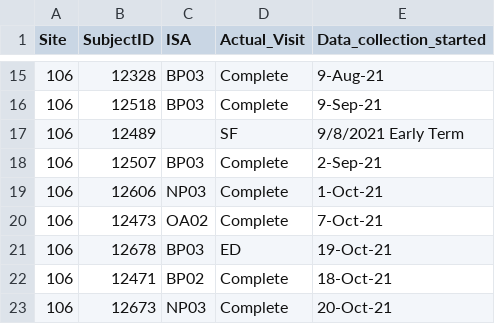
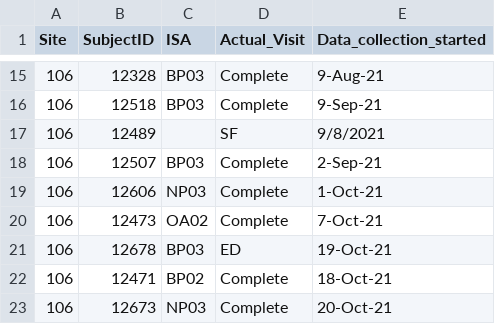
Before and after one commit to DataVisualizationPipeline/GeneralVIZ, a CSV file: hw/hw2/subject_registry.csv, drawn as a sheet; only a part is shown, gaps mark what is left out.

Commit message:
Update subject_registry.csv

```diff
--- a/hw/hw2/subject_registry.csv
+++ b/hw/hw2/subject_registry.csv
@@ -16,3 +16,3 @@
 106,12518,BP03,Complete,9-Sep-21
-106,12489,,SF,9/8/2021 Early Term
+106,12489,,SF,9/8/2021
 106,12507,BP03,Complete,2-Sep-21
```
